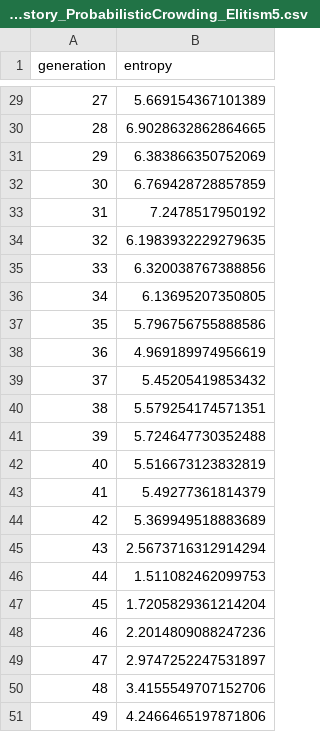
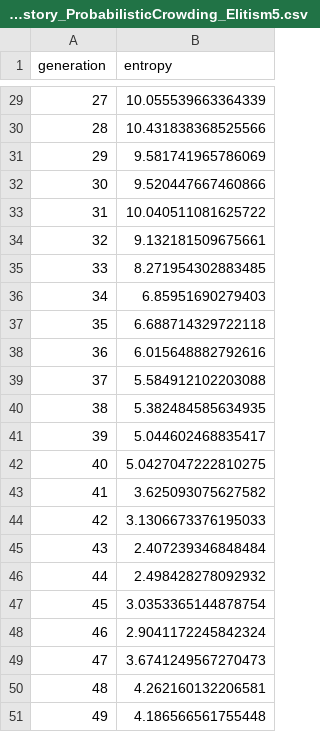
Before and after one commit to JohLorentzen/IT3708-BIO-AI, a CSV file: entropy_history_ProbabilisticCrowding_Elitism5.csv, drawn as a sheet; only a part is shown, gaps mark what is left out; the diff covers the shown part only.

```diff
--- a/entropy_history_ProbabilisticCrowding_Elitism5.csv
+++ b/entropy_history_ProbabilisticCrowding_Elitism5.csv
@@ -29,23 +29,23 @@ generation,entropy
-27,5.669154367101389
-28,6.9028632862864665
-29,6.383866350752069
-30,6.769428728857859
-31,7.2478517950192
-32,6.1983932229279635
-33,6.320038767388856
-34,6.13695207350805
-35,5.796756755888586
-36,4.969189974956619
-37,5.45205419853432
-38,5.579254174571351
-39,5.724647730352488
-40,5.516673123832819
-41,5.49277361814379
-42,5.369949518883689
-43,2.5673716312914294
-44,1.511082462099753
-45,1.7205829361214204
-46,2.2014809088247236
-47,2.9747252247531897
-48,3.4155549707152706
-49,4.2466465197871806
+27,10.055539663364339
+28,10.431838368525566
+29,9.581741965786069
+30,9.520447667460866
+31,10.040511081625722
+32,9.132181509675661
+33,8.271954302883485
+34,6.85951690279403
+35,6.688714329722118
+36,6.015648882792616
+37,5.584912102203088
+38,5.382484585634935
+39,5.044602468835417
+40,5.0427047222810275
+41,3.625093075627582
+42,3.1306673376195033
+43,2.407239346848484
+44,2.498428278092932
+45,3.0353365144878754
+46,2.9041172245842324
+47,3.6741249567270473
+48,4.262160132206581
+49,4.186566561755448
```
Also changed, not shown: 27 edited cells elsewhere in this file, fitness_history_ProbabilisticCrowding_Elitism5.csv, 1 other file.
